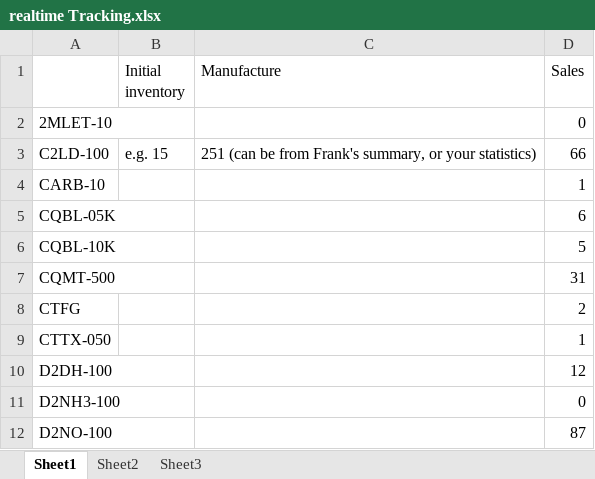
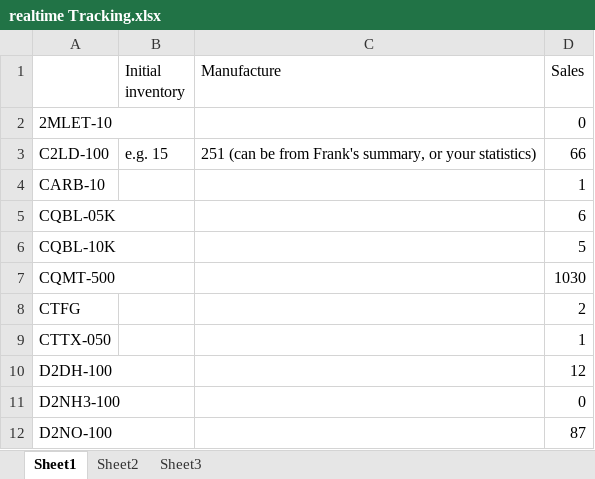
Before and after one commit to dhuang2130/realTimeUpdate, an Excel workbook: data/realtime Tracking.xlsx, sheet Sheet1, drawn as a sheet; only a part is shown; values as stored, in another font and other column widths than the file's, no borders; the diff names each change by its address in the sheet, - before the commit and + after, or states it on an @@ line.

```diff
--- a/data/realtime Tracking.xlsx (sheet Sheet1)
+++ b/data/realtime Tracking.xlsx (sheet Sheet1)
-D7 (Sales): 31
+D7 (Sales): 1030
```
Also changed, not shown: data/Z2024SalesRecord.xlsx, 1 other file.
